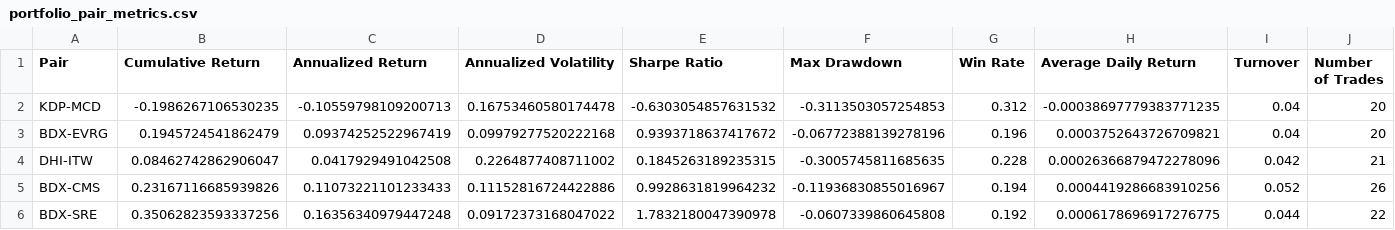
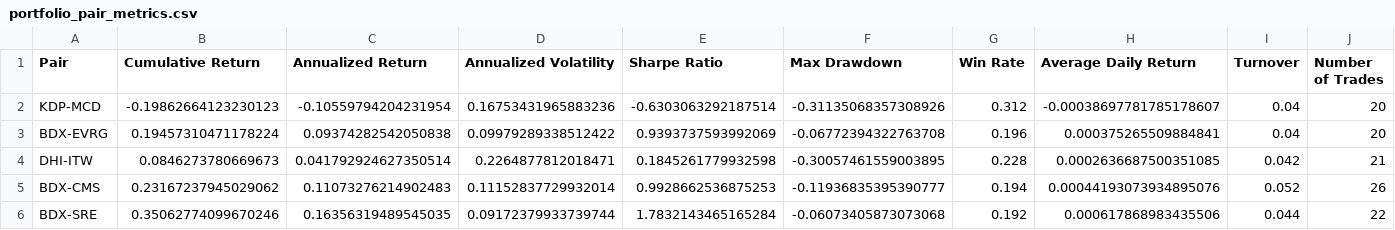
Before and after one commit to Laura-Xia/pairs-trading-strategy, a CSV file: notebooks/portfolio_pair_metrics.csv, drawn as a sheet; only a part is shown; the diff covers the shown part only.

```diff
--- a/notebooks/portfolio_pair_metrics.csv
+++ b/notebooks/portfolio_pair_metrics.csv
@@ -1,6 +1,6 @@
 Pair,Cumulative Return,Annualized Return,Annualized Volatility,Sharpe Ratio,Max Drawdown,Win Rate,Average Daily Return,Turnover,Number of Trades
-KDP-MCD,-0.1986267106530235,-0.10559798109200713,0.16753460580174478,-0.6303054857631532,-0.3113503057254853,0.312,-0.00038697779383771235,0.04,20
-BDX-EVRG,0.1945724541862479,0.09374252522967419,0.09979277520222168,0.9393718637417672,-0.06772388139278196,0.196,0.0003752643726709821,0.04,20
-DHI-ITW,0.08462742862906047,0.0417929491042508,0.2264877408711002,0.1845263189235315,-0.3005745811685635,0.228,0.00026366879472278096,0.042,21
-BDX-CMS,0.23167116685939826,0.11073221101233433,0.11152816724422886,0.9928631819964232,-0.11936830855016967,0.194,0.0004419286683910256,0.052,26
-BDX-SRE,0.35062823593337256,0.16356340979447248,0.09172373168047022,1.7832180047390978,-0.0607339860645808,0.192,0.0006178696917276775,0.044,22
+KDP-MCD,-0.19862664123230123,-0.10559794204231954,0.16753431965883236,-0.6303063292187514,-0.31135068357308926,0.312,-0.00038697781785178607,0.04,20
+BDX-EVRG,0.19457310471178224,0.09374282542050838,0.09979289338512422,0.9393737593992069,-0.06772394322763708,0.196,0.000375265509884841,0.04,20
+DHI-ITW,0.0846273780669673,0.041792924627350514,0.2264877812018471,0.1845261779932598,-0.30057461559003895,0.228,0.0002636687500351085,0.042,21
+BDX-CMS,0.23167237945029062,0.11073276214902483,0.11152837729932014,0.9928662536875253,-0.11936835395390777,0.194,0.00044193073934895076,0.052,26
+BDX-SRE,0.35062774099670246,0.16356319489545035,0.09172379933739744,1.7832143465165284,-0.06073405873073068,0.192,0.000617868983435506,0.044,22
```
Also changed, not shown: 30 edited cells elsewhere in this file, notebooks/portfolio_pair_returns.csv, notebooks/sensitivity_analysis.csv, 5 other files.
